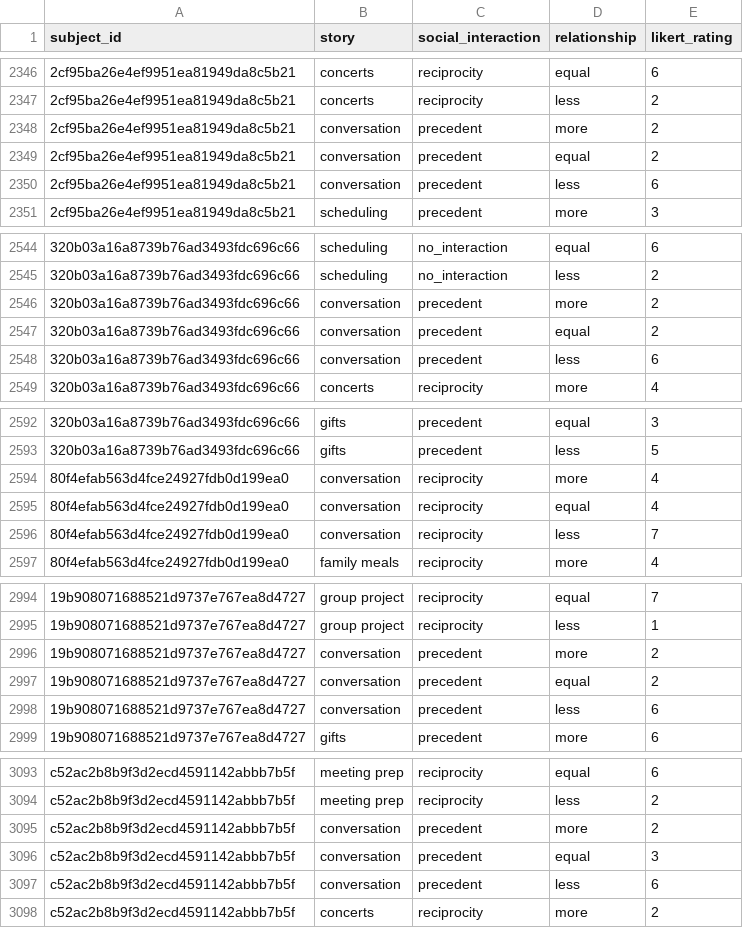
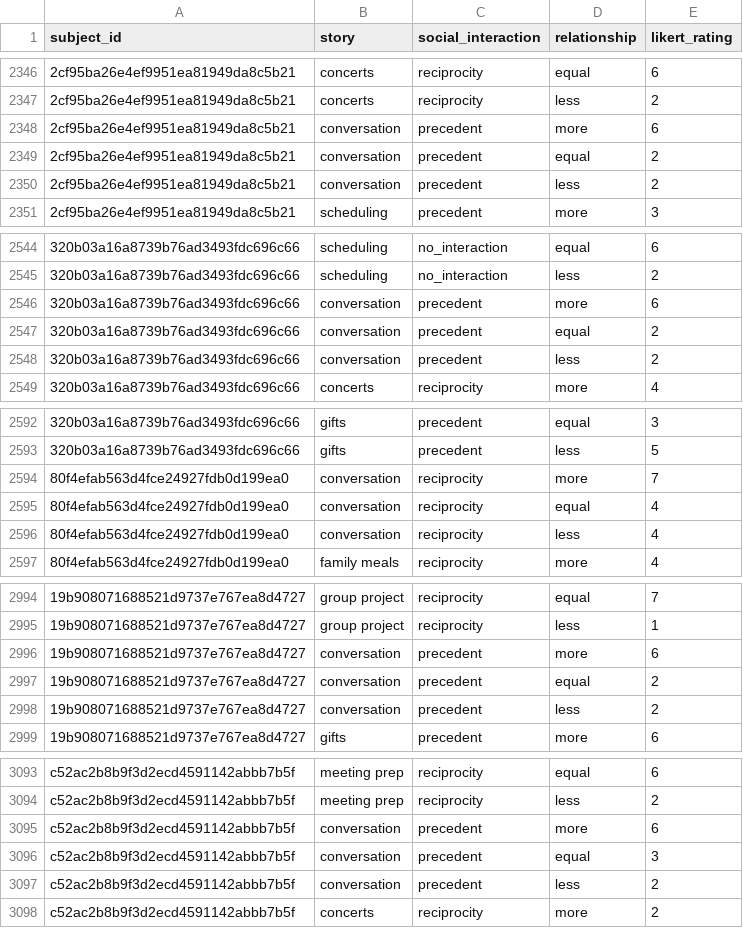
Before and after one commit to aliciamchen/generosity, a CSV file: data/exp3_tidy_data.csv, drawn as a sheet; only a part is shown, gaps mark what is left out; the diff covers the shown part only.

```diff
--- a/data/exp3_tidy_data.csv
+++ b/data/exp3_tidy_data.csv
@@ -2347,5 +2347,5 @@
 "2cf95ba26e4ef9951ea81949da8c5b21","concerts","reciprocity","less",2
-"2cf95ba26e4ef9951ea81949da8c5b21","conversation","precedent","more",2
+"2cf95ba26e4ef9951ea81949da8c5b21","conversation","precedent","more",6
 "2cf95ba26e4ef9951ea81949da8c5b21","conversation","precedent","equal",2
-"2cf95ba26e4ef9951ea81949da8c5b21","conversation","precedent","less",6
+"2cf95ba26e4ef9951ea81949da8c5b21","conversation","precedent","less",2
 "2cf95ba26e4ef9951ea81949da8c5b21","scheduling","precedent","more",3
@@ -2545,5 +2545,5 @@
 "320b03a16a8739b76ad3493fdc696c66","scheduling","no_interaction","less",2
-"320b03a16a8739b76ad3493fdc696c66","conversation","precedent","more",2
+"320b03a16a8739b76ad3493fdc696c66","conversation","precedent","more",6
 "320b03a16a8739b76ad3493fdc696c66","conversation","precedent","equal",2
-"320b03a16a8739b76ad3493fdc696c66","conversation","precedent","less",6
+"320b03a16a8739b76ad3493fdc696c66","conversation","precedent","less",2
 "320b03a16a8739b76ad3493fdc696c66","concerts","reciprocity","more",4
@@ -2593,5 +2593,5 @@
 "320b03a16a8739b76ad3493fdc696c66","gifts","precedent","less",5
-"80f4efab563d4fce24927fdb0d199ea0","conversation","reciprocity","more",4
+"80f4efab563d4fce24927fdb0d199ea0","conversation","reciprocity","more",7
 "80f4efab563d4fce24927fdb0d199ea0","conversation","reciprocity","equal",4
-"80f4efab563d4fce24927fdb0d199ea0","conversation","reciprocity","less",7
+"80f4efab563d4fce24927fdb0d199ea0","conversation","reciprocity","less",4
 "80f4efab563d4fce24927fdb0d199ea0","family meals","reciprocity","more",4
@@ -2995,5 +2995,5 @@
 "19b908071688521d9737e767ea8d4727","group project","reciprocity","less",1
-"19b908071688521d9737e767ea8d4727","conversation","precedent","more",2
+"19b908071688521d9737e767ea8d4727","conversation","precedent","more",6
 "19b908071688521d9737e767ea8d4727","conversation","precedent","equal",2
-"19b908071688521d9737e767ea8d4727","conversation","precedent","less",6
+"19b908071688521d9737e767ea8d4727","conversation","precedent","less",2
 "19b908071688521d9737e767ea8d4727","gifts","precedent","more",6
@@ -3094,5 +3094,5 @@
 "c52ac2b8b9f3d2ecd4591142abbb7b5f","meeting prep","reciprocity","less",2
-"c52ac2b8b9f3d2ecd4591142abbb7b5f","conversation","precedent","more",2
+"c52ac2b8b9f3d2ecd4591142abbb7b5f","conversation","precedent","more",6
 "c52ac2b8b9f3d2ecd4591142abbb7b5f","conversation","precedent","equal",3
-"c52ac2b8b9f3d2ecd4591142abbb7b5f","conversation","precedent","less",6
+"c52ac2b8b9f3d2ecd4591142abbb7b5f","conversation","precedent","less",2
 "c52ac2b8b9f3d2ecd4591142abbb7b5f","concerts","reciprocity","more",2
```
Also changed, not shown: 31 edited cells elsewhere in this file, data/validation_effort/non_anonymized/validation_effort_demographics.csv, 36 other files.
